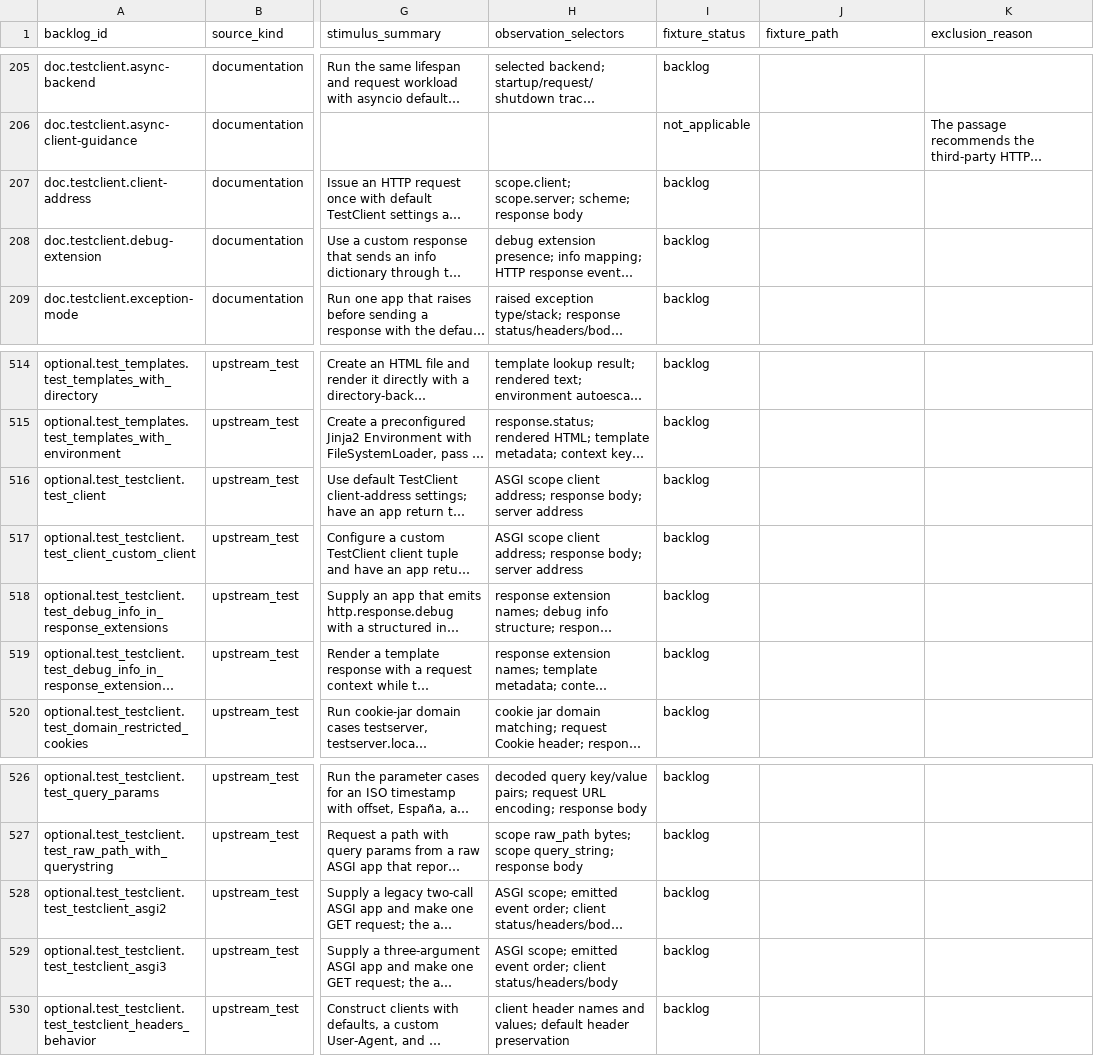
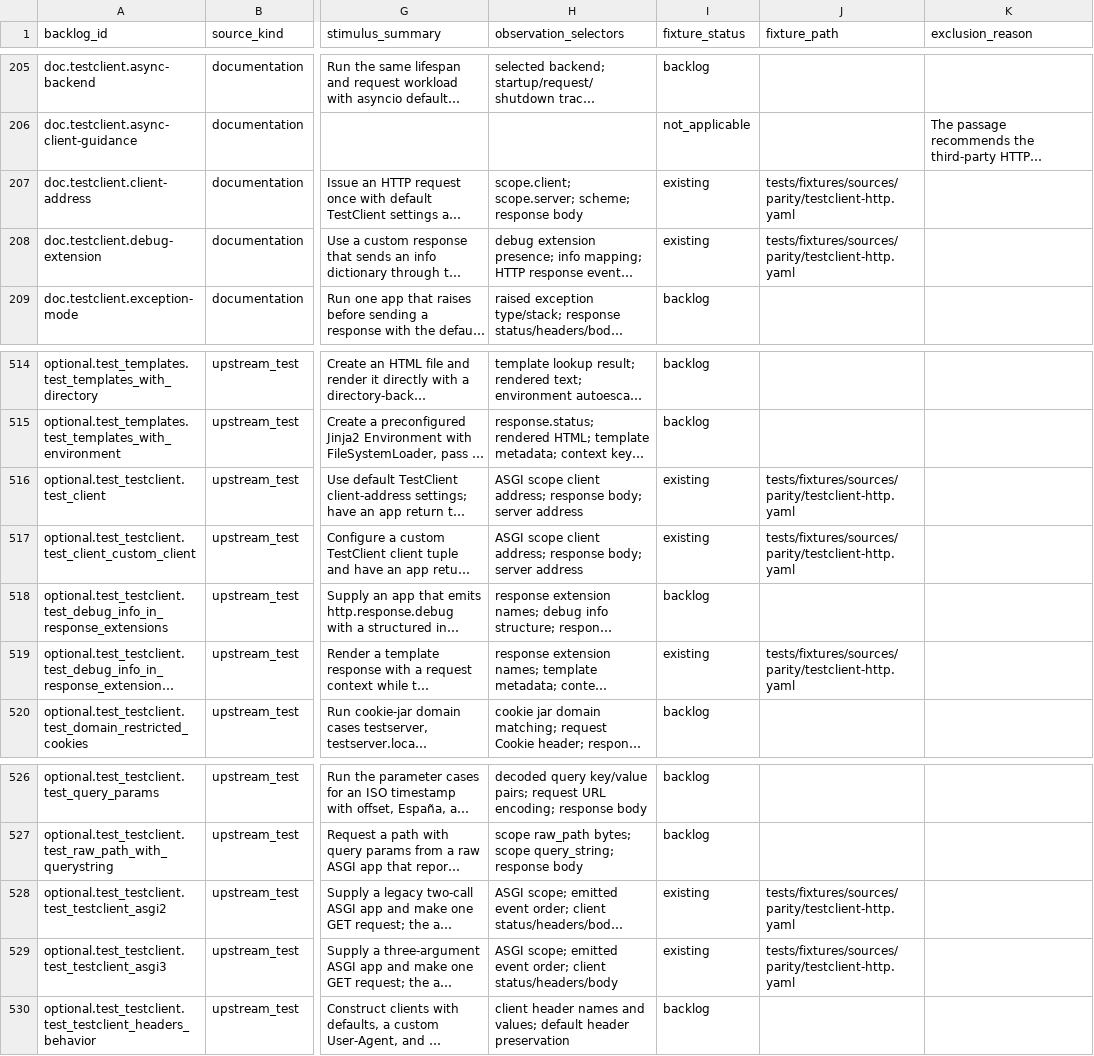
Before and after one commit to appunni-m/starlette-rs, a CSV file: docs/atlas/coverage-matrix.csv, drawn as a sheet; only a part is shown, gaps mark what is left out; long unchanged cells end in …; the diff names each change by its address in the sheet, - before the commit and + after, or states it on an @@ line.

```diff
--- a/docs/atlas/coverage-matrix.csv
+++ b/docs/atlas/coverage-matrix.csv
-I207:I208 (fixture_status): backlog
+I207:I208 (fixture_status): existing
-J207:J208 (fixture_path): (empty)
+J207:J208 (fixture_path): tests/fixtures/sources/parity/testclient-http.yaml
-I516:I517 (fixture_status): backlog
+I516:I517 (fixture_status): existing
-J516:J517 (fixture_path): (empty)
+J516:J517 (fixture_path): tests/fixtures/sources/parity/testclient-http.yaml
-I519 (fixture_status): backlog
+I519 (fixture_status): existing
-J519 (fixture_path): (empty)
+J519 (fixture_path): tests/fixtures/sources/parity/testclient-http.yaml
-I528:I529 (fixture_status): backlog
+I528:I529 (fixture_status): existing
-J528:J529 (fixture_path): (empty)
+J528:J529 (fixture_path): tests/fixtures/sources/parity/testclient-http.yaml
```
Also changed, not shown: docs/atlas/fixture-backlog.csv, docs/atlas/reviews/optional-features-fixtures.csv, 18 other files.
